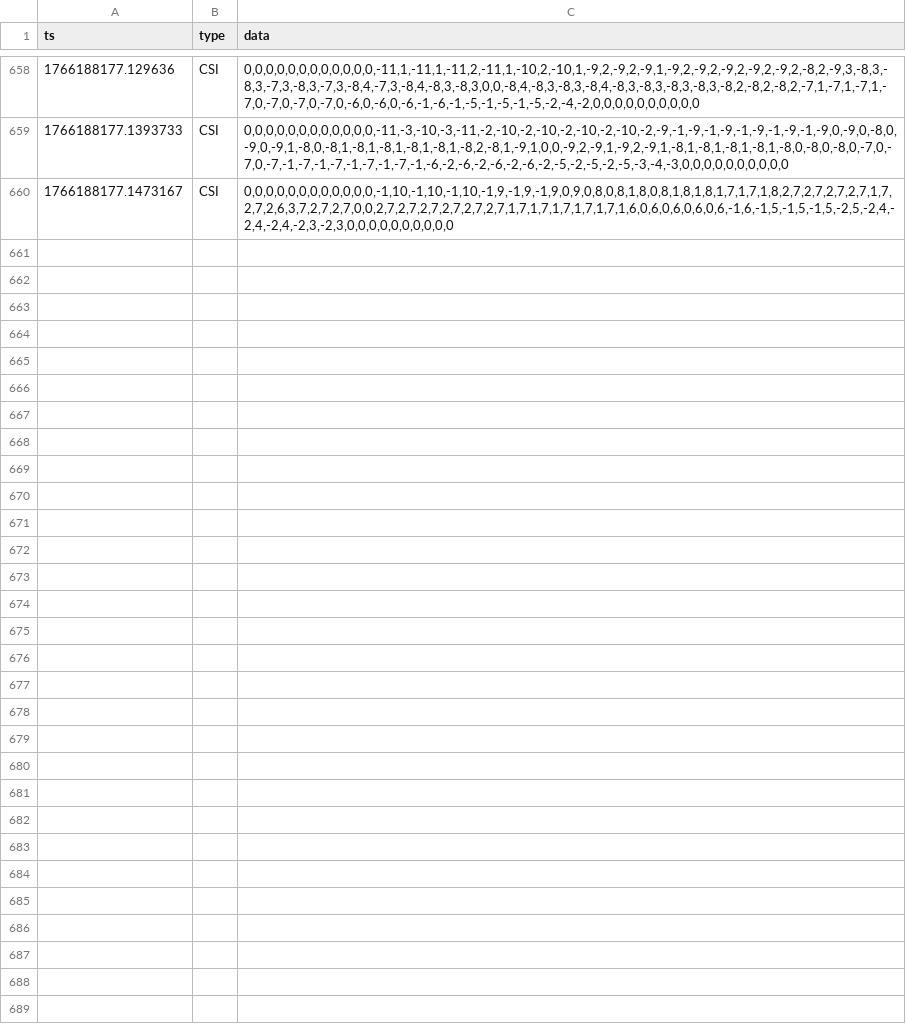
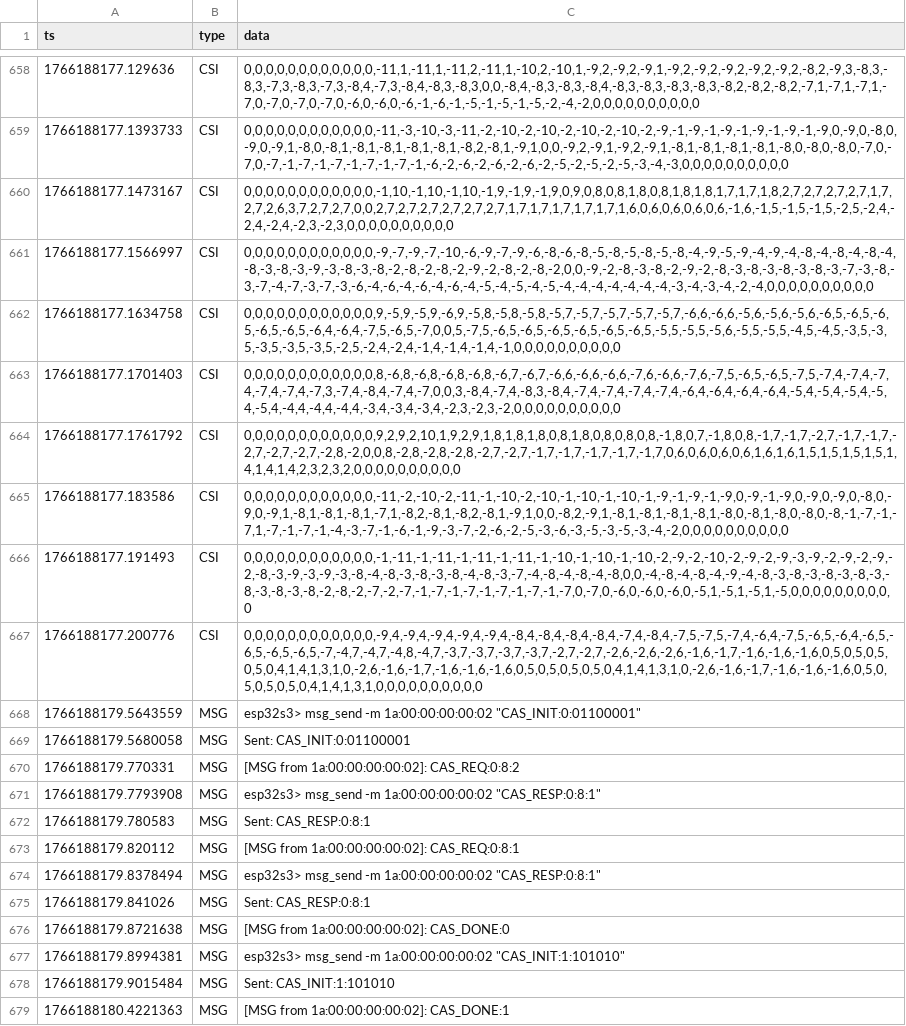
Before and after one commit to IlyaID/Project_Info_Security, a CSV file: software_lite/alice.csv, drawn as a sheet; only a part is shown, gaps mark what is left out; the diff covers the shown part only; the diff names each change by its address in the sheet, - before the commit and + after, or states it on an @@ line.

```diff
--- a/software_lite/alice.csv
+++ b/software_lite/alice.csv
+row 661: 1766188177.1566997 | CSI | 0,0,0,0,0,0,0,0,0,0,0,0,-9,-7,-9,-7,-10,-6,-9,-7,-9,-6,-8,-6,-8,-5,-8,-5,-8,-5,-8,-4,-9,-5,-9,-4,-9,-4,-8,-4,-8,-4,-8,-4,-8,-3,-8,-3,-9,-3,-8,-3,-8,-2,-8,-2,-8,-2,-9,-2,-8,-2,-8,-2,0,0,-9,-2,-8,-3,-8,-2,-9,-2,-8,-3,-8,-3,-8,-3,-8,-3,-7,-3,-8,-3,-7,-4,-7,-3,-7,-3,-6,-4,-6,-4,-6,-4,-6,-4,-5,-4,-5,-4,-5,-4,-4,-4,-4,-4,-4,-4,-3,-4,-3,-4,-2,-4,0,0,0,0,0,0,0,0,0,0
+row 662: 1766188177.1634758 | CSI | 0,0,0,0,0,0,0,0,0,0,0,0,9,-5,9,-5,9,-6,9,-5,8,-5,8,-5,8,-5,7,-5,7,-5,7,-5,7,-5,7,-6,6,-6,6,-5,6,-5,6,-5,6,-6,5,-6,5,-6,5,-6,5,-6,5,-6,4,-6,4,-7,5,-6,5,-7,0,0,5,-7,5,-6,5,-6,5,-6,5,-6,5,-6,5,-6,5,-5,5,-5,5,-5,6,-5,5,-5,5,-4,5,-4,5,-3,5,-3,5,-3,5,-3,5,-3,5,-2,5,-2,4,-2,4,-1,4,-1,4,-1,4,-1,0,0,0,0,0,0,0,0,0,0
+row 663: 1766188177.1701403 | CSI | 0,0,0,0,0,0,0,0,0,0,0,0,8,-6,8,-6,8,-6,8,-6,8,-6,7,-6,7,-6,6,-6,6,-6,6,-7,6,-6,6,-7,6,-7,5,-6,5,-6,5,-7,5,-7,4,-7,4,-7,4,-7,4,-7,4,-7,3,-7,4,-8,4,-7,4,-7,0,0,3,-8,4,-7,4,-8,3,-8,4,-7,4,-7,4,-7,4,-7,4,-6,4,-6,4,-6,4,-6,4,-5,4,-5,4,-5,4,-5,4,-5,4,-4,4,-4,4,-4,4,-3,4,-3,4,-3,4,-2,3,-2,3,-2,0,0,0,0,0,0,0,0,0,0
+row 664: 1766188177.1761792 | CSI | 0,0,0,0,0,0,0,0,0,0,0,0,9,2,9,2,10,1,9,2,9,1,8,1,8,1,8,0,8,1,8,0,8,0,8,0,8,-1,8,0,7,-1,8,0,8,-1,7,-1,7,-2,7,-1,7,-1,7,-2,7,-2,7,-2,7,-2,8,-2,0,0,8,-2,8,-2,8,-2,8,-2,7,-2,7,-1,7,-1,7,-1,7,-1,7,-1,7,0,6,0,6,0,6,0,6,1,6,1,6,1,5,1,5,1,5,1,5,1,4,1,4,1,4,2,3,2,3,2,0,0,0,0,0,0,0,0,0,0
+row 665: 1766188177.183586 | CSI | 0,0,0,0,0,0,0,0,0,0,0,0,-11,-2,-10,-2,-11,-1,-10,-2,-10,-1,-10,-1,-10,-1,-9,-1,-9,-1,-9,0,-9,-1,-9,0,-9,0,-9,0,-8,0,-9,0,-9,1,-8,1,-8,1,-8,1,-7,1,-8,2,-8,1,-8,2,-8,1,-9,1,0,0,-8,2,-9,1,-8,1,-8,1,-8,1,-8,1,-8,0,-8,1,-8,0,-8,0,-8,-1,-7,-1,-7,1,-7,-1,-7,-1,-4,-3,-7,-1,-6,-1,-9,-3,-7,-2,-6,-2,-5,-3,-6,-3,-5,-3,-5,-3,-4,-2,0,0,0,0,0,0,0,0,0,0
+row 666: 1766188177.191493 | CSI | 0,0,0,0,0,0,0,0,0,0,0,0,-1,-11,-1,-11,-1,-11,-1,-11,-1,-10,-1,-10,-1,-10,-2,-9,-2,-10,-2,-9,-2,-9,-3,-9,-2,-9,-2,-9,-2,-8,-3,-9,-3,-9,-3,-8,-4,-8,-3,-8,-3,-8,-4,-8,-3,-7,-4,-8,-4,-8,-4,-8,0,0,-4,-8,-4,-8,-4,-9,-4,-8,-3,-8,-3,-8,-3,-8,-3,-8,-3,-8,-3,-8,-2,-8,-2,-7,-2,-7,-1,-7,-1,-7,-1,-7,-1,-7,-1,-7,0,-7,0,-6,0,-6,0,-6,0,-5,1,-5,1,-5,1,-5,0,0,0,0,0,0,0,0,0,0
+row 667: 1766188177.200776 | CSI | 0,0,0,0,0,0,0,0,0,0,0,0,-9,4,-9,4,-9,4,-9,4,-9,4,-8,4,-8,4,-8,4,-8,4,-7,4,-8,4,-7,5,-7,5,-7,4,-6,4,-7,5,-6,5,-6,4,-6,5,-6,5,-6,5,-6,5,-7,-4,7,-4,7,-4,8,-4,7,-3,7,-3,7,-3,7,-3,7,-2,7,-2,7,-2,6,-2,6,-2,6,-1,6,-1,7,-1,6,-1,6,-1,6,0,5,0,5,0,5,0,5,0,4,1,4,1,3,1,0,-2,6,-1,6,-1,7,-1,6,-1,6,-1,6,0,5,0,5,0,5,0,5,0,4,1,4,1,3,1,0,-2,6,-1,6,-1,7,-1,6,-1,6,-1,6,0,5,0,5,0,5,0,5,0,4,1,4,1,3,1,0,0,0,0,0,0,0,0,0,0
+row 668: 1766188179.5643559 | MSG | esp32s3> msg_send -m 1a:00:00:00:00:02 "CAS_INIT:0:01100001"
+row 669: 1766188179.5680058 | MSG | Sent: CAS_INIT:0:01100001
+row 670: 1766188179.770331 | MSG | [MSG from 1a:00:00:00:00:02]: CAS_REQ:0:8:2
+row 671: 1766188179.7793908 | MSG | esp32s3> msg_send -m 1a:00:00:00:00:02 "CAS_RESP:0:8:1"
+row 672: 1766188179.780583 | MSG | Sent: CAS_RESP:0:8:1
+row 673: 1766188179.820112 | MSG | [MSG from 1a:00:00:00:00:02]: CAS_REQ:0:8:1
+row 674: 1766188179.8378494 | MSG | esp32s3> msg_send -m 1a:00:00:00:00:02 "CAS_RESP:0:8:1"
+row 675: 1766188179.841026 | MSG | Sent: CAS_RESP:0:8:1
+row 676: 1766188179.8721638 | MSG | [MSG from 1a:00:00:00:00:02]: CAS_DONE:0
+row 677: 1766188179.8994381 | MSG | esp32s3> msg_send -m 1a:00:00:00:00:02 "CAS_INIT:1:101010"
+row 678: 1766188179.9015484 | MSG | Sent: CAS_INIT:1:101010
+row 679: 1766188180.4221363 | MSG | [MSG from 1a:00:00:00:00:02]: CAS_DONE:1
```
Also changed, not shown: 18 added rows elsewhere in this file, software_lite/eve.csv, 1 other file.
